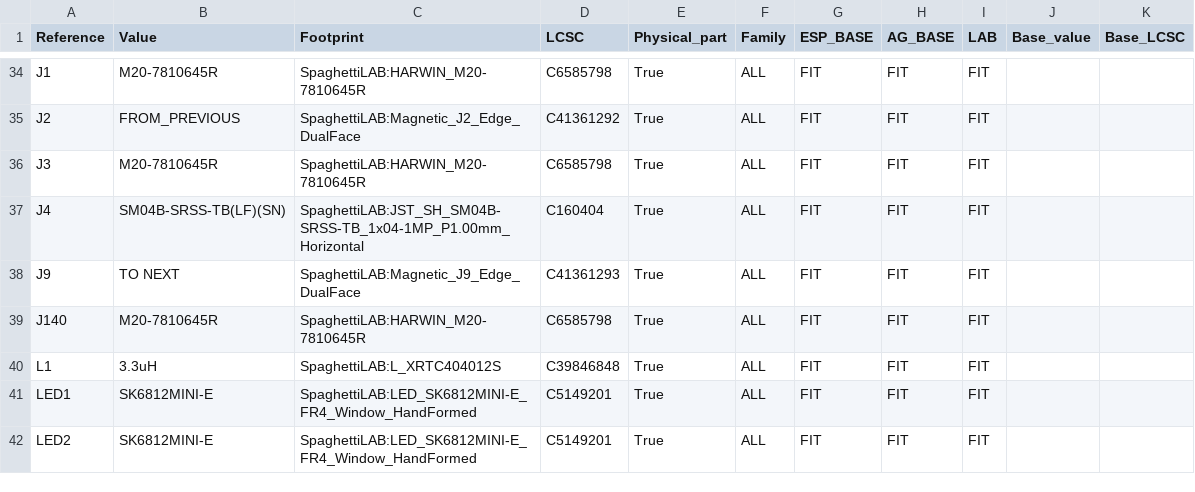
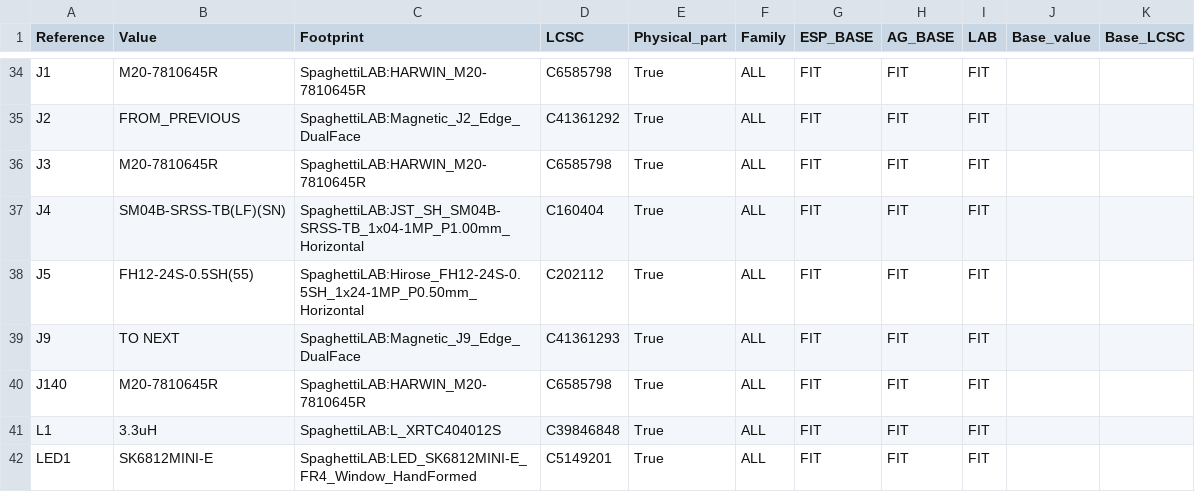
Before and after one commit to andreapiccini/spaghettilab-community, a CSV file: hardware/backbone/bom/lab-v1/assembly-variants.csv, drawn as a sheet; only a part is shown, gaps mark what is left out; the shorter side is filled out with more unchanged rows; the diff names each change by its address in the sheet, - before the commit and + after, or states it on an @@ line.

```diff
--- a/hardware/backbone/bom/lab-v1/assembly-variants.csv
+++ b/hardware/backbone/bom/lab-v1/assembly-variants.csv
+row 38: J5 | FH12-24S-0.5SH(55) | SpaghettiLAB:Hirose_FH12-24S-0.5SH_1x24-1MP_P0.50mm_Horizontal | C202112 | True | ALL | FIT | FIT | FIT
```
Also changed, not shown: hardware/backbone/bom/ag32-supervisor/AG32-pins.csv, hardware/backbone/bom/ag32-supervisor/bom-ag32.csv, 51 other files.
